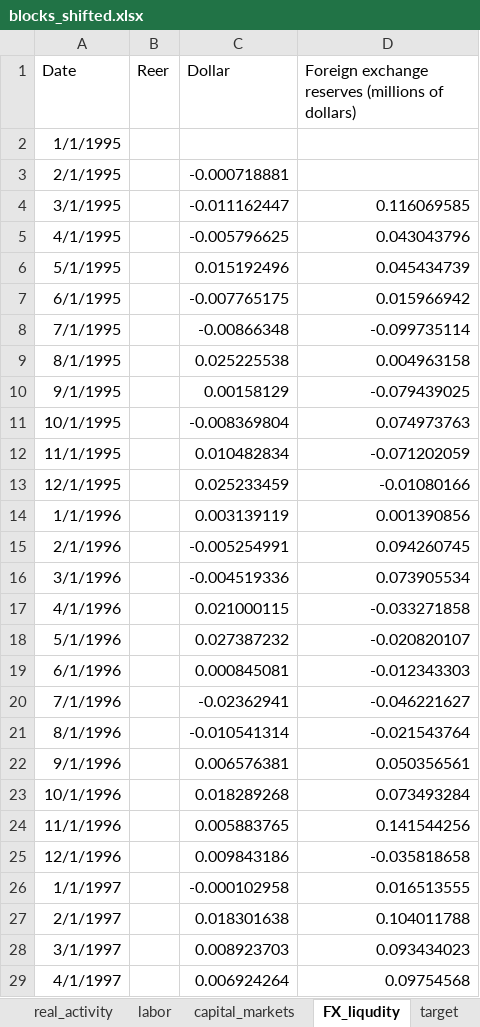
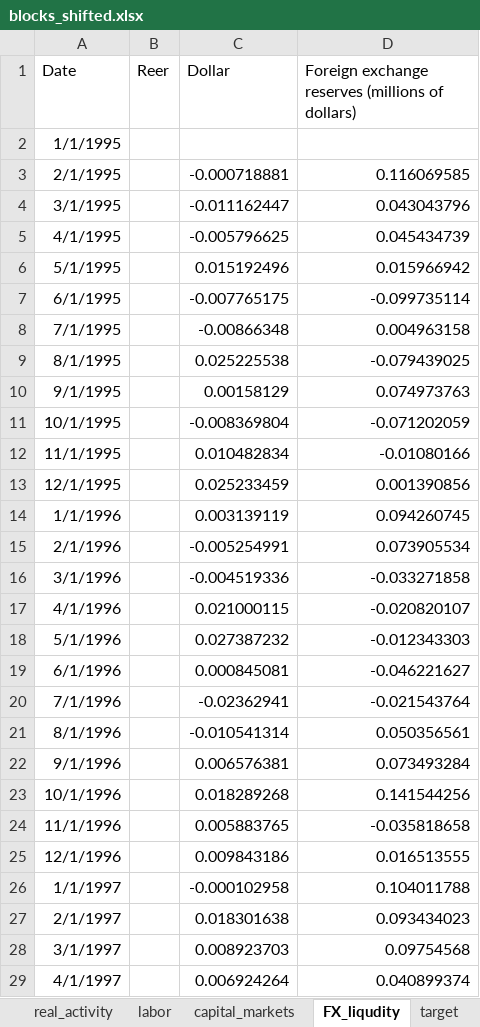
Before and after one commit to EvyatarSegal/gdp-nowcasting-seminar, an Excel workbook: data/clean/blocks_shifted.xlsx, sheet FX_liqudity, drawn as a sheet; only a part is shown; values as stored, in another font and other column widths than the file's, no borders; the diff covers the shown part only; the diff names each change by its address in the sheet, - before the commit and + after, or states it on an @@ line.

```diff
--- a/data/clean/blocks_shifted.xlsx (sheet FX_liqudity)
+++ b/data/clean/blocks_shifted.xlsx (sheet FX_liqudity)
-D3: (empty)
+D3: 0.116069585
-D4: 0.116069585
+D4: 0.043043796
-D5: 0.043043796
+D5: 0.045434739
-D6: 0.045434739
+D6: 0.015966942
-D7: 0.015966942
+D7: -0.099735114
-D8: -0.099735114
+D8: 0.004963158
-D9: 0.004963158
+D9: -0.079439025
-D10: -0.079439025
+D10: 0.074973763
-D11: 0.074973763
+D11: -0.071202059
-D12: -0.071202059
+D12: -0.01080166
-D13: -0.01080166
+D13: 0.001390856
-D14: 0.001390856
+D14: 0.094260745
-D15: 0.094260745
+D15: 0.073905534
-D16: 0.073905534
+D16: -0.033271858
-D17: -0.033271858
+D17: -0.020820107
-D18: -0.020820107
+D18: -0.012343303
-D19: -0.012343303
+D19: -0.046221627
-D20: -0.046221627
+D20: -0.021543764
-D21: -0.021543764
+D21: 0.050356561
-D22: 0.050356561
+D22: 0.073493284
-D23: 0.073493284
+D23: 0.141544256
-D24: 0.141544256
+D24: -0.035818658
-D25: -0.035818658
+D25: 0.016513555
-D26: 0.016513555
+D26: 0.104011788
-D27: 0.104011788
+D27: 0.093434023
-D28: 0.093434023
+D28: 0.09754568
-D29: 0.09754568
+D29: 0.040899374
```
Also changed, not shown: 670 edited cells elsewhere in this sheet, sheet personal_labor_income_taxes, sheet corporate_business_tax, sheet real_estate, sheet real_activity, sheet consumption_tax, sheet import_trade_tax, 2 more sheets, SA_results_01.xlsx, TRANSFORMATION_INFO.xlsx, 6 other files.
